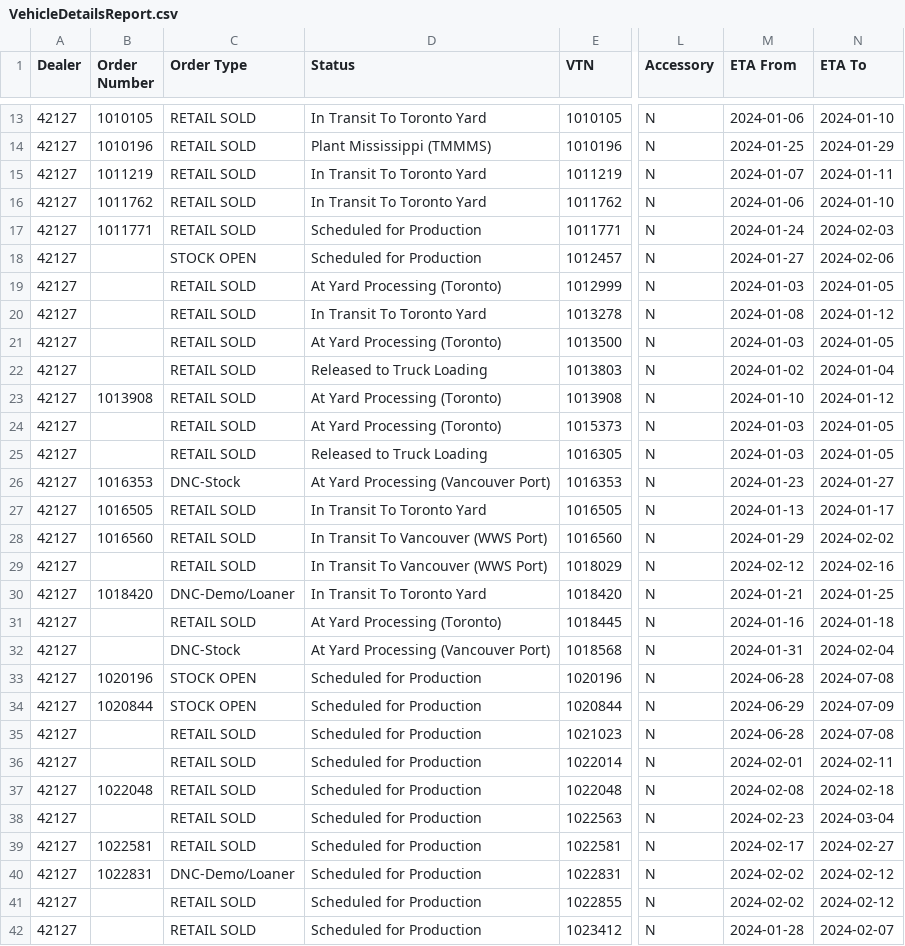
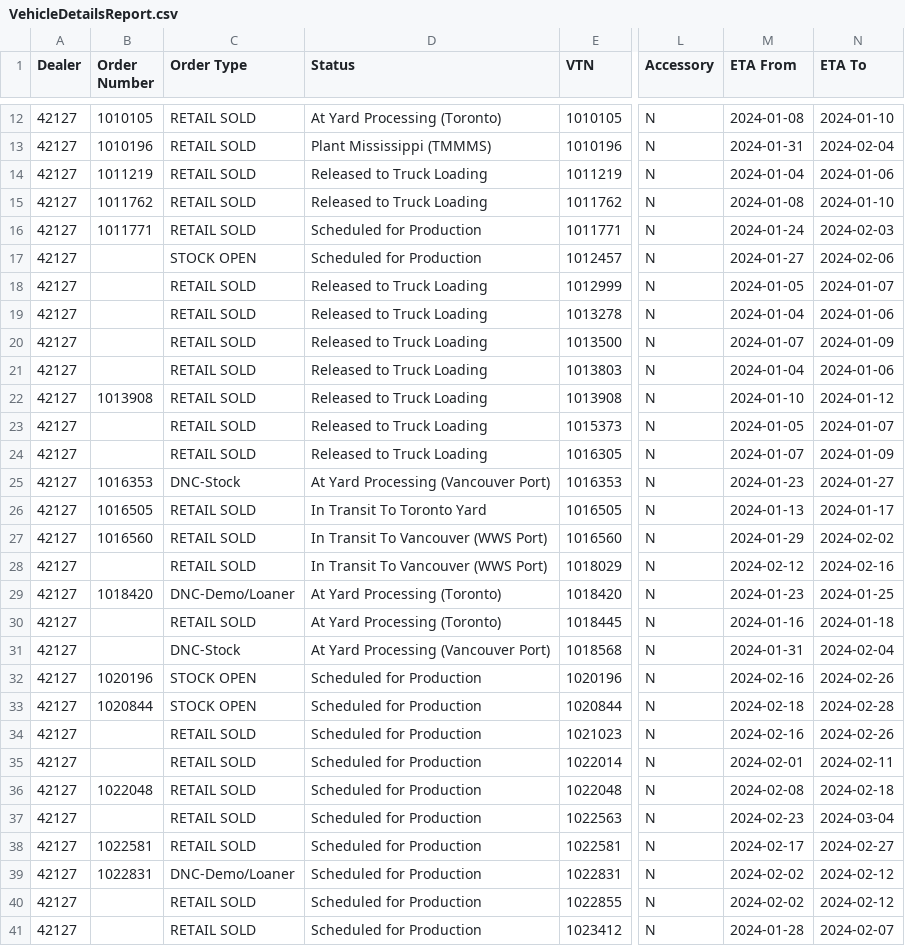
Before and after one commit to harinderlabana/eta-buddy-dev, a CSV file: public/VehicleDetailsReport.csv, drawn as a sheet; only a part is shown, gaps mark what is left out; addresses are those after the commit; the diff covers the shown part only; the diff names each change by its address in the sheet, - before the commit and + after, or states it on an @@ line.

```diff
--- a/public/VehicleDetailsReport.csv
+++ b/public/VehicleDetailsReport.csv
-D12 (Status): In Transit To Toronto Yard
+D12 (Status): At Yard Processing (Toronto)
-M12 (ETA From): 2024-01-06
+M12 (ETA From): 2024-01-08
-M13 (ETA From): 2024-01-25
+M13 (ETA From): 2024-01-31
-N13 (ETA To): 2024-01-29
+N13 (ETA To): 2024-02-04
-D14:D15 (Status): In Transit To Toronto Yard
+D14:D15 (Status): Released to Truck Loading
-M14 (ETA From): 2024-01-07
+M14 (ETA From): 2024-01-04
-N14 (ETA To): 2024-01-11
+N14 (ETA To): 2024-01-06
-M15 (ETA From): 2024-01-06
+M15 (ETA From): 2024-01-08
-D18 (Status): At Yard Processing (Toronto)
+D18 (Status): Released to Truck Loading
-M18 (ETA From): 2024-01-03
+M18 (ETA From): 2024-01-05
-N18 (ETA To): 2024-01-05
+N18 (ETA To): 2024-01-07
-D19 (Status): In Transit To Toronto Yard
+D19 (Status): Released to Truck Loading
-M19 (ETA From): 2024-01-08
+M19 (ETA From): 2024-01-04
-N19 (ETA To): 2024-01-12
+N19 (ETA To): 2024-01-06
-D20 (Status): At Yard Processing (Toronto)
+D20 (Status): Released to Truck Loading
-M20 (ETA From): 2024-01-03
+M20 (ETA From): 2024-01-07
-N20 (ETA To): 2024-01-05
+N20 (ETA To): 2024-01-09
-M21 (ETA From): 2024-01-02
+M21 (ETA From): 2024-01-04
-N21 (ETA To): 2024-01-04
+N21 (ETA To): 2024-01-06
-D22:D23 (Status): At Yard Processing (Toronto)
+D22:D23 (Status): Released to Truck Loading
-M23 (ETA From): 2024-01-03
+M23 (ETA From): 2024-01-05
-N23 (ETA To): 2024-01-05
+N23 (ETA To): 2024-01-07
-M24 (ETA From): 2024-01-03
+M24 (ETA From): 2024-01-07
-N24 (ETA To): 2024-01-05
+N24 (ETA To): 2024-01-09
-D29 (Status): In Transit To Toronto Yard
+D29 (Status): At Yard Processing (Toronto)
-M29 (ETA From): 2024-01-21
+M29 (ETA From): 2024-01-23
-M32 (ETA From): 2024-06-28
+M32 (ETA From): 2024-02-16
-N32 (ETA To): 2024-07-08
+N32 (ETA To): 2024-02-26
-M33 (ETA From): 2024-06-29
+M33 (ETA From): 2024-02-18
-N33 (ETA To): 2024-07-09
+N33 (ETA To): 2024-02-28
-M34 (ETA From): 2024-06-28
+M34 (ETA From): 2024-02-16
-N34 (ETA To): 2024-07-08
+N34 (ETA To): 2024-02-26
```
Also changed, not shown: 1 removed row and 35 edited cells elsewhere in this file, public/OrderData.csv, 8 other files.
